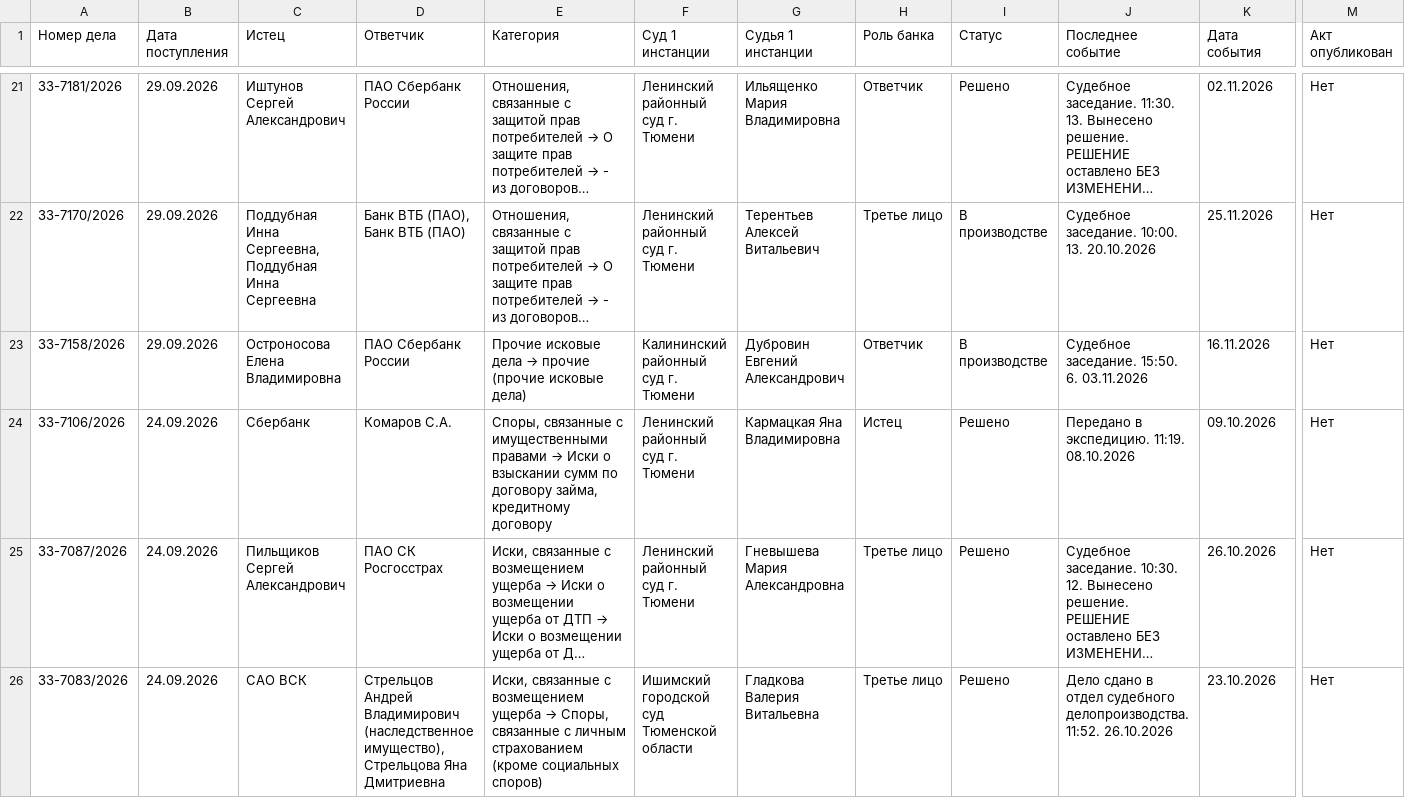
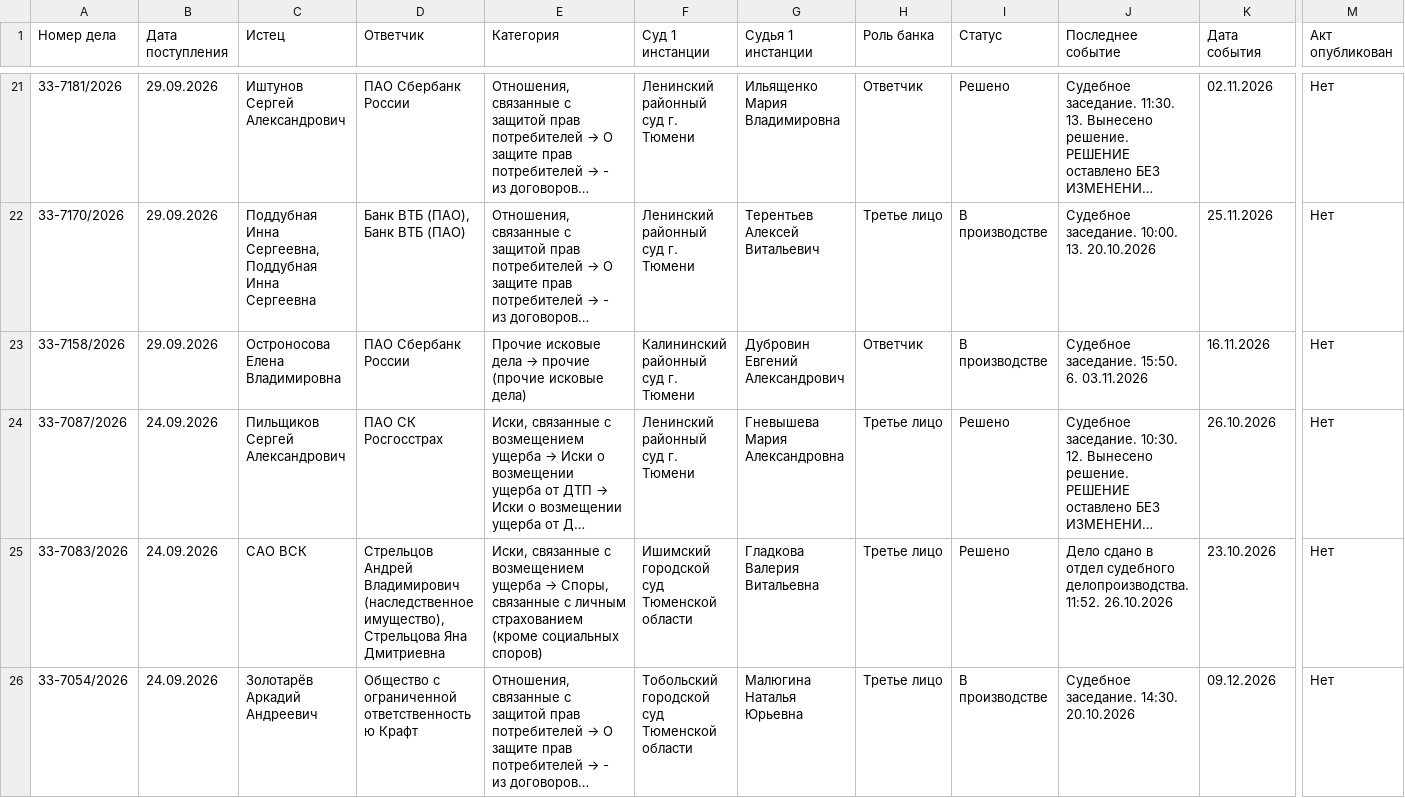
Before and after one commit to SelivanovAS/dashboard-tyumen, a CSV file: data/sberbank_cases.csv, drawn as a sheet; only a part is shown, gaps mark what is left out; the shorter side is filled out with more unchanged rows; long unchanged cells end in …; rows hold the shown columns only; the diff covers the shown part only; the diff names each change by its address in the sheet, - before the commit and + after, or states it on an @@ line.

```diff
--- a/data/sberbank_cases.csv
+++ b/data/sberbank_cases.csv
-row 24: 33-7106/2026 | 24.09.2026 | Сбербанк | Комаров С.А. | Споры, связанные с имущественными правами → Иски о взыскании сумм по договору займа, кредитному договору | Ленинский районный суд г. Тюмени | Кармацкая Яна Владимировна | Истец | Решено | Передано в экспедицию. 11:19. 08.10.2026 | 09.10.2026 | Нет
```
Also changed, not shown: 3 removed rows elsewhere in this file, data/sberbank_cases_archive.csv, 9 other files.
